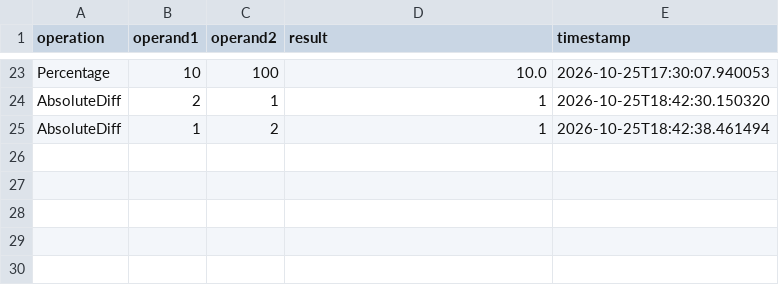
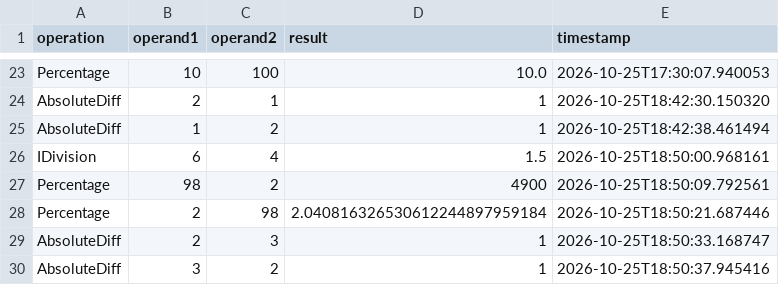
Before and after one commit to 7Spicy7/is601_module6, a CSV file: module6_is601/history/calculator_history.csv, drawn as a sheet; only a part is shown, gaps mark what is left out.

Commit message:
more operation fixes, and they have pytests now!

```diff
--- a/module6_is601/history/calculator_history.csv
+++ b/module6_is601/history/calculator_history.csv
@@ -25 +25,6 @@ AbsoluteDiff,2,1,1,2026-10-25T18:42:30.150320
 AbsoluteDiff,1,2,1,2026-10-25T18:42:38.461494
+IDivision,6,4,1.5,2026-10-25T18:50:00.968161
+Percentage,98,2,4900,2026-10-25T18:50:09.792561
+Percentage,2,98,2.040816326530612244897959184,2026-10-25T18:50:21.687446
+AbsoluteDiff,2,3,1,2026-10-25T18:50:33.168747
+AbsoluteDiff,3,2,1,2026-10-25T18:50:37.945416
```
Also changed, not shown: 8 other files.
